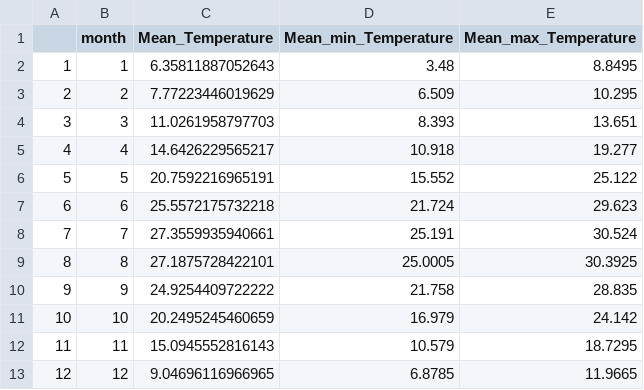
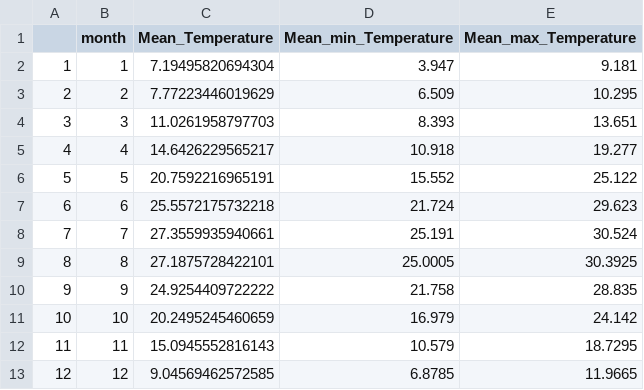
Before and after one commit to DrK-Lo/MVP-H2F-HatcheryField, a CSV file: data/environment/YRK_monthly_temp.csv, drawn as a sheet.

```diff
--- a/data/environment/YRK_monthly_temp.csv
+++ b/data/environment/YRK_monthly_temp.csv
@@ -1,3 +1,3 @@
 "","month","Mean_Temperature","Mean_min_Temperature","Mean_max_Temperature"
-"1",1,6.35811887052643,3.48,8.8495
+"1",1,7.19495820694304,3.947,9.181
 "2",2,7.77223446019629,6.509,10.295
@@ -12,2 +12,2 @@
 "11",11,15.0945552816143,10.579,18.7295
-"12",12,9.04696116966965,6.8785,11.9665
+"12",12,9.04569462572585,6.8785,11.9665
```
Also changed, not shown: data/environment/YRK_monthly_sal.csv, data/environment/YRK_salinity.csv, 3 other files.
